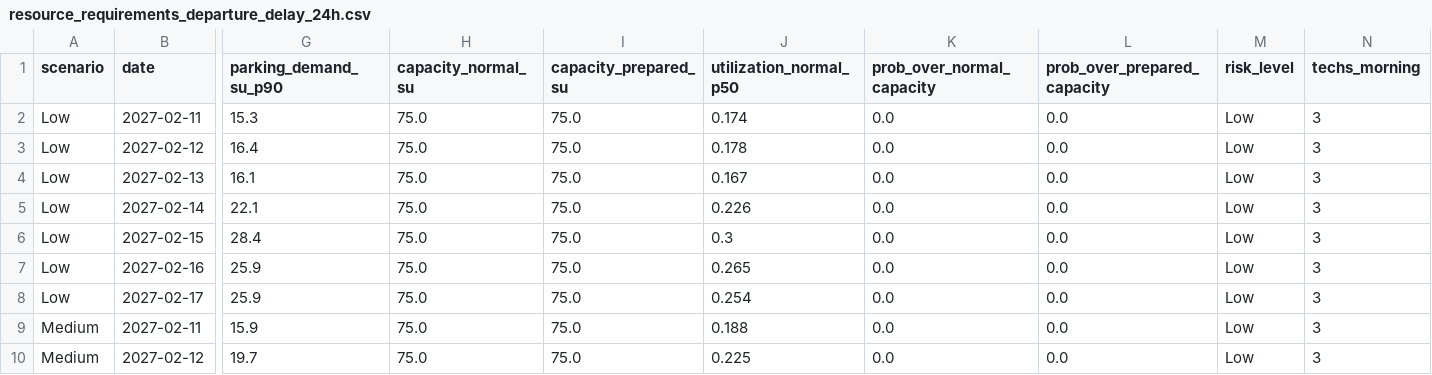
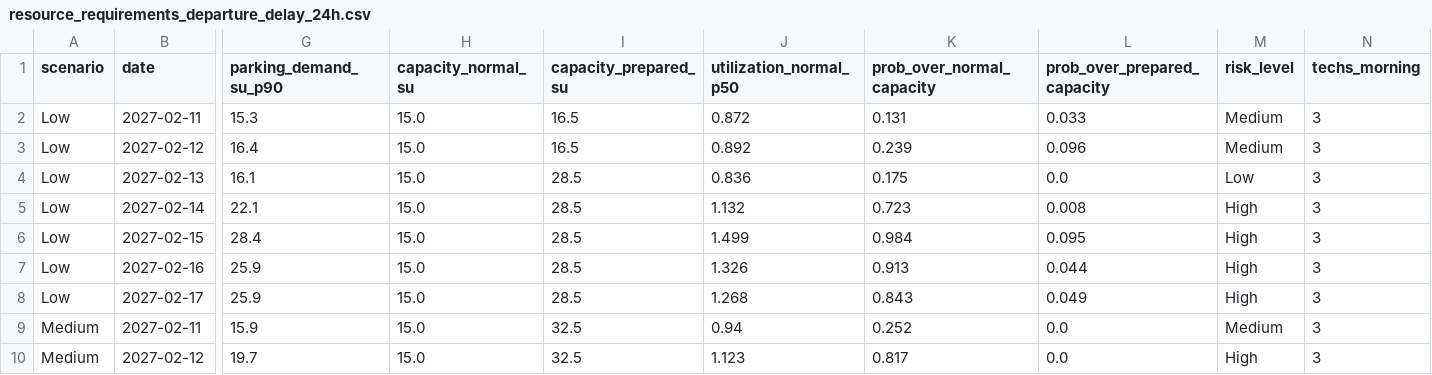
Before and after one commit to swyftos/airportsimn, a CSV file: elia/resource_requirements_departure_delay_24h.csv, drawn as a sheet; only a part is shown, gaps mark what is left out; the diff covers the shown part only; the diff names each change by its address in the sheet, - before the commit and + after, or states it on an @@ line.

```diff
--- a/elia/resource_requirements_departure_delay_24h.csv
+++ b/elia/resource_requirements_departure_delay_24h.csv
-H2:H10 (capacity_normal_su): 75.0
+H2:H10 (capacity_normal_su): 15.0
-I2:I3 (capacity_prepared_su): 75.0
+I2:I3 (capacity_prepared_su): 16.5
-J2 (utilization_normal_p50): 0.174
+J2 (utilization_normal_p50): 0.872
-K2 (prob_over_normal_capacity): 0.0
+K2 (prob_over_normal_capacity): 0.131
-L2 (prob_over_prepared_capacity): 0.0
+L2 (prob_over_prepared_capacity): 0.033
-M2:M3 (risk_level): Low
+M2:M3 (risk_level): Medium
-J3 (utilization_normal_p50): 0.178
+J3 (utilization_normal_p50): 0.892
-K3 (prob_over_normal_capacity): 0.0
+K3 (prob_over_normal_capacity): 0.239
-L3 (prob_over_prepared_capacity): 0.0
+L3 (prob_over_prepared_capacity): 0.096
-I4:I8 (capacity_prepared_su): 75.0
+I4:I8 (capacity_prepared_su): 28.5
-J4 (utilization_normal_p50): 0.167
+J4 (utilization_normal_p50): 0.836
-K4 (prob_over_normal_capacity): 0.0
+K4 (prob_over_normal_capacity): 0.175
-J5 (utilization_normal_p50): 0.226
+J5 (utilization_normal_p50): 1.132
-K5 (prob_over_normal_capacity): 0.0
+K5 (prob_over_normal_capacity): 0.723
-L5 (prob_over_prepared_capacity): 0.0
+L5 (prob_over_prepared_capacity): 0.008
-M5:M8 (risk_level): Low
+M5:M8 (risk_level): High
-J6 (utilization_normal_p50): 0.3
+J6 (utilization_normal_p50): 1.499
-K6 (prob_over_normal_capacity): 0.0
+K6 (prob_over_normal_capacity): 0.984
-L6 (prob_over_prepared_capacity): 0.0
+L6 (prob_over_prepared_capacity): 0.095
-J7 (utilization_normal_p50): 0.265
+J7 (utilization_normal_p50): 1.326
-K7 (prob_over_normal_capacity): 0.0
+K7 (prob_over_normal_capacity): 0.913
-L7 (prob_over_prepared_capacity): 0.0
+L7 (prob_over_prepared_capacity): 0.044
-J8 (utilization_normal_p50): 0.254
+J8 (utilization_normal_p50): 1.268
-K8 (prob_over_normal_capacity): 0.0
+K8 (prob_over_normal_capacity): 0.843
-L8 (prob_over_prepared_capacity): 0.0
+L8 (prob_over_prepared_capacity): 0.049
-I9:I10 (capacity_prepared_su): 75.0
+I9:I10 (capacity_prepared_su): 32.5
-J9 (utilization_normal_p50): 0.188
+J9 (utilization_normal_p50): 0.94
-K9 (prob_over_normal_capacity): 0.0
+K9 (prob_over_normal_capacity): 0.252
-M9 (risk_level): Low
+M9 (risk_level): Medium
-J10 (utilization_normal_p50): 0.225
+J10 (utilization_normal_p50): 1.123
-K10 (prob_over_normal_capacity): 0.0
+K10 (prob_over_normal_capacity): 0.817
-M10 (risk_level): Low
+M10 (risk_level): High
```
Also changed, not shown: 68 edited cells elsewhere in this file, assumptions.csv, elia/assumptions_p3.csv, 31 other files.
